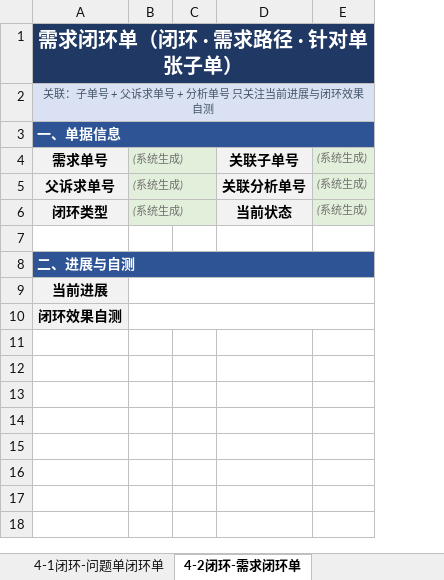
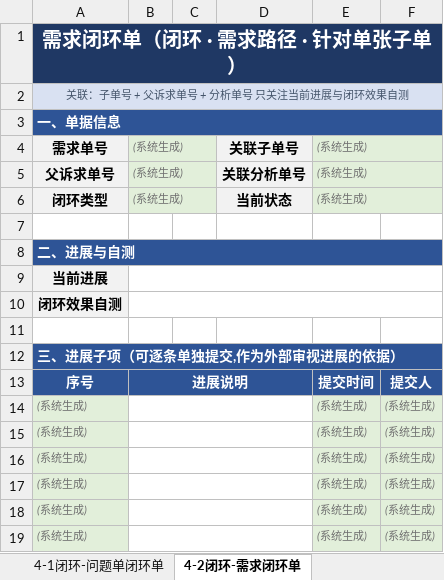
Before and after one commit to Klein4062/gaussop, an Excel workbook: 质量改进诉求流程表单.xlsx, sheet 4-2闭环-需求闭环单, drawn as a sheet; values as stored, in another font and other column widths than the file's, no borders; addresses are those after the commit; the diff names each change by its address in the sheet, - before the commit and + after, or states it on an @@ line.

Commit message:
feat: 分析阶段加接纳版本;分析/闭环阶段加进展子项(可单独提交,供外部审视)
- 表单3 改进项分析单:新增 接纳版本 + 四、分析进展子项
- 表单4-1/4-2:新增 三、进展子项
- 进展子项:序号/提交时间/提交人 系统生成,进展说明 用户填
- 同步审核表与正式表单;更新 README 计数

```diff
--- a/质量改进诉求流程表单.xlsx (sheet 4-2闭环-需求闭环单)
+++ b/质量改进诉求流程表单.xlsx (sheet 4-2闭环-需求闭环单)
+column E, rows 4-6: all (系统生成)
-F4:F6: (系统生成)
+F4:F6: (empty)
-F4:F6 fill: #E2EFDA
+F4:F6 fill: none
+row 11: (empty)
+row 12: 三、进展子项（可逐条单独提交,作为外部审视进展的依据）
+row 13: 序号 | 进展说明 |  |  | 提交时间 | 提交人
+row 14: (系统生成) |  |  |  | (系统生成) | (系统生成)
+row 15: (系统生成) |  |  |  | (系统生成) | (系统生成)
+row 16: (系统生成) |  |  |  | (系统生成) | (系统生成)
+row 17: (系统生成) |  |  |  | (系统生成) | (系统生成)
+row 18: (系统生成) |  |  |  | (系统生成) | (系统生成)
+row 19: (系统生成) |  |  |  | (系统生成) | (系统生成)
```
Also changed, not shown: sheet 3-分析-改进项分析单, sheet 4-1闭环-问题单闭环单, 质量改进诉求表单-字段规格审核.xlsx, 3 other files.
